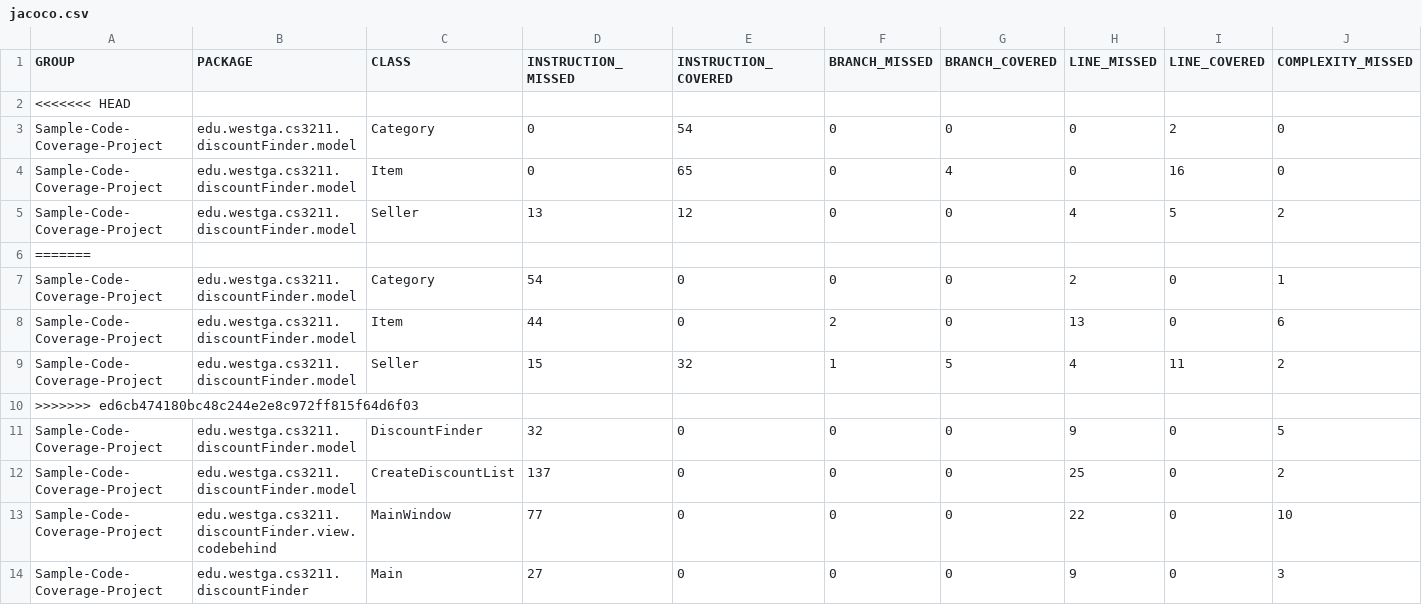
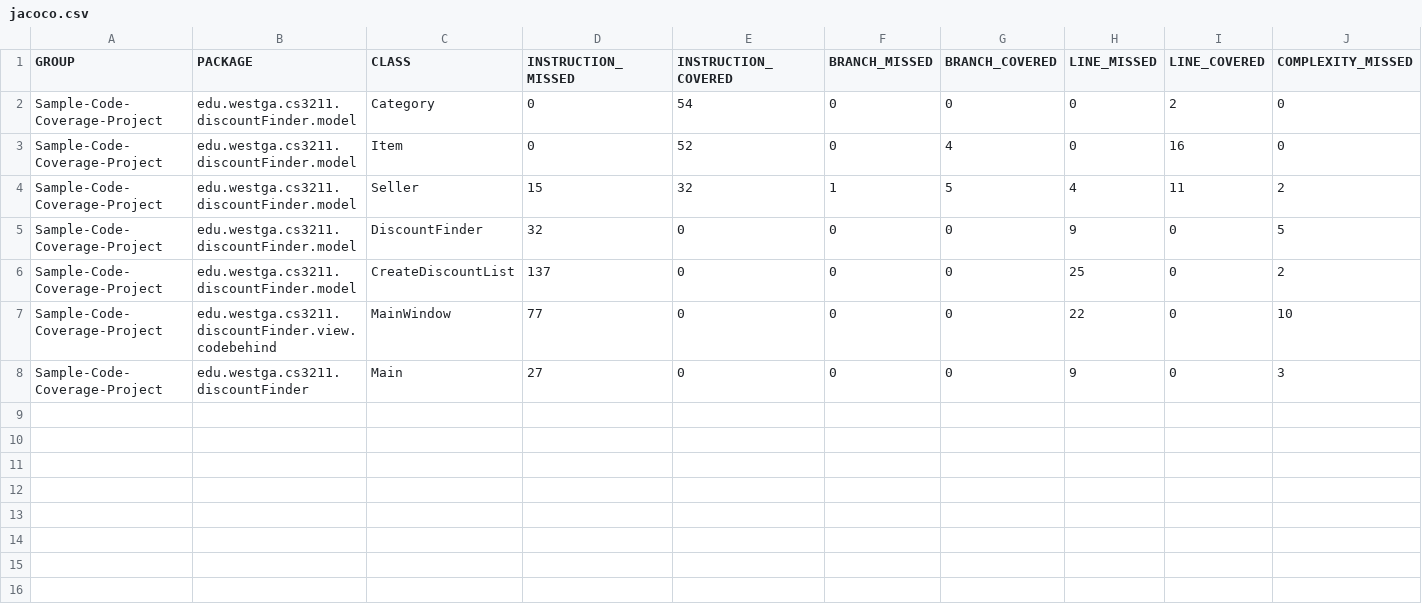
Before and after one commit to TColt/CorleyProjectDiscountFinder, a CSV file: Code/target/site/jacoco/jacoco.csv, drawn as a sheet; only a part is shown; removed rows and columns are numbered as before the commit, all else as after; rows hold the shown columns only; the diff names each change by its address in the sheet, - before the commit and + after, or states it on an @@ line.

```diff
--- a/Code/target/site/jacoco/jacoco.csv
+++ b/Code/target/site/jacoco/jacoco.csv
-row 2: <<<<<<< HEAD
-E3 (INSTRUCTION_COVERED): 65
+E3 (INSTRUCTION_COVERED): 52
-row 5: Sample-Code-Coverage-Project | edu.westga.cs3211.discountFinder.model | Seller | 13 | 12 | 0 | 0 | 4 | 5 | 2
-row 6: =======
-row 7: Sample-Code-Coverage-Project | edu.westga.cs3211.discountFinder.model | Category | 54 | 0 | 0 | 0 | 2 | 0 | 1
-row 8: Sample-Code-Coverage-Project | edu.westga.cs3211.discountFinder.model | Item | 44 | 0 | 2 | 0 | 13 | 0 | 6
-row 10: >>>>>>> ed6cb474180bc48c244e2e8c972ff815f64d6f03
```
Also changed, not shown: 25 other files.
